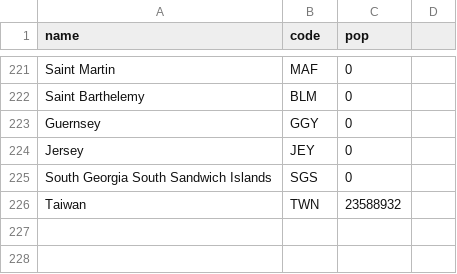
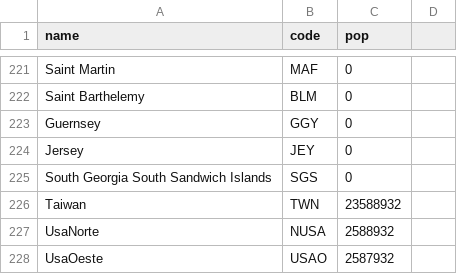
Before and after one commit to Godzilla039/MiPrimeGit, a CSV file: sexoo.csv, drawn as a sheet; only a part is shown, gaps mark what is left out; the diff names each change by its address in the sheet, - before the commit and + after, or states it on an @@ line.

Commit message:
Update sexoo.csv

```diff
--- a/sexoo.csv
+++ b/sexoo.csv
+row 227: UsaNorte | NUSA | 2588932
+row 228: UsaOeste | USAO | 2587932
```
